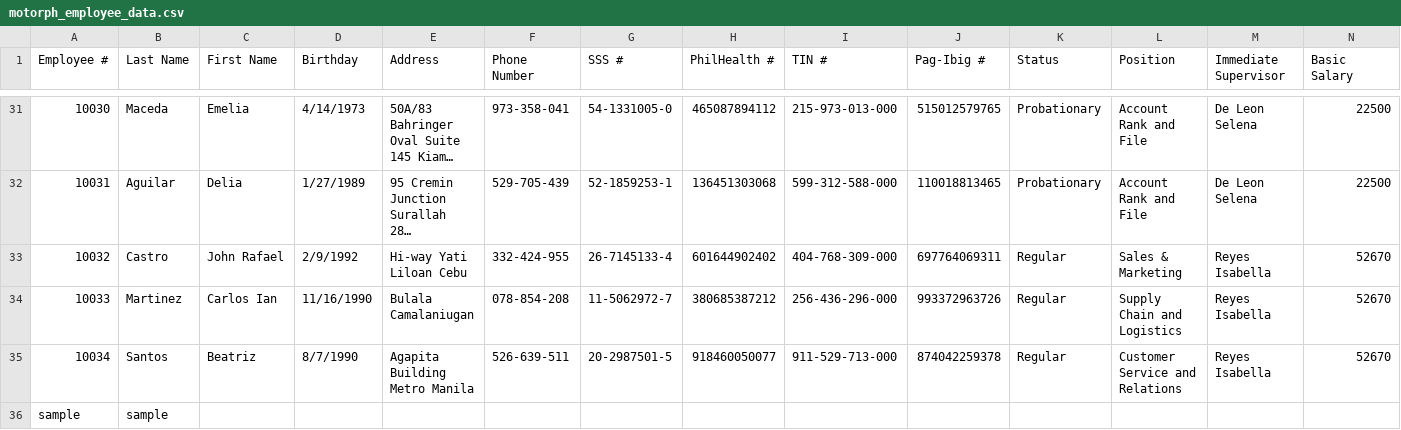
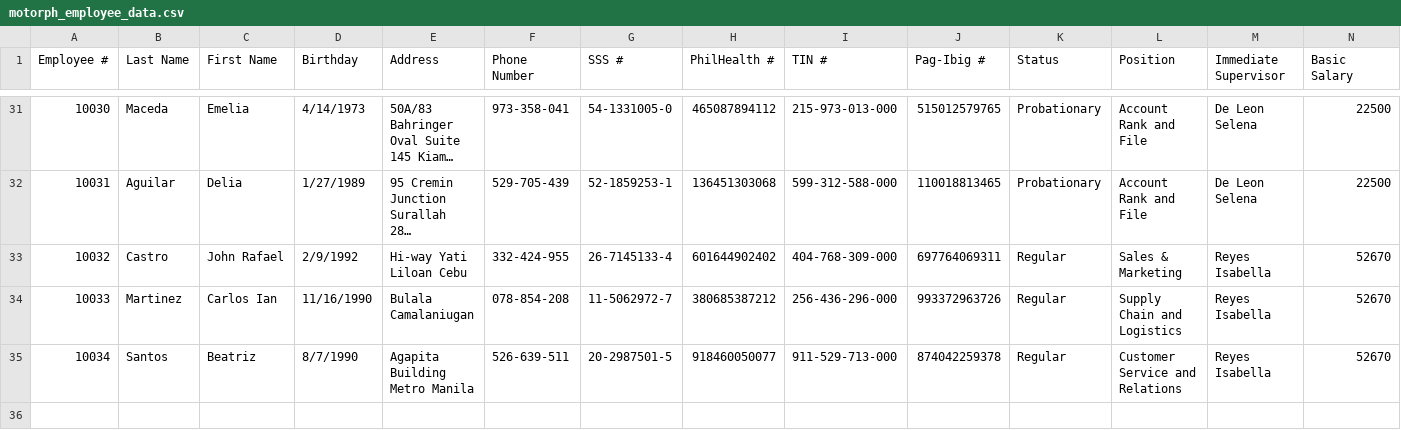
Before and after one commit to imangie/MO-IT103-Group-2, a CSV file: src/main/resources/org/example/motorphui/data/motorph_employee_data.csv, drawn as a sheet; only a part is shown, gaps mark what is left out; long unchanged cells end in …; rows hold the shown columns only; the diff names each change by its address in the sheet, - before the commit and + after, or states it on an @@ line.

Commit message:
Enhance Add Employee functionality: implement real-time table updates and improve error handling UI

```diff
--- a/src/main/resources/org/example/motorphui/data/motorph_employee_data.csv
+++ b/src/main/resources/org/example/motorphui/data/motorph_employee_data.csv
-row 36: sample | sample
```
Also changed, not shown: 4 other files.
